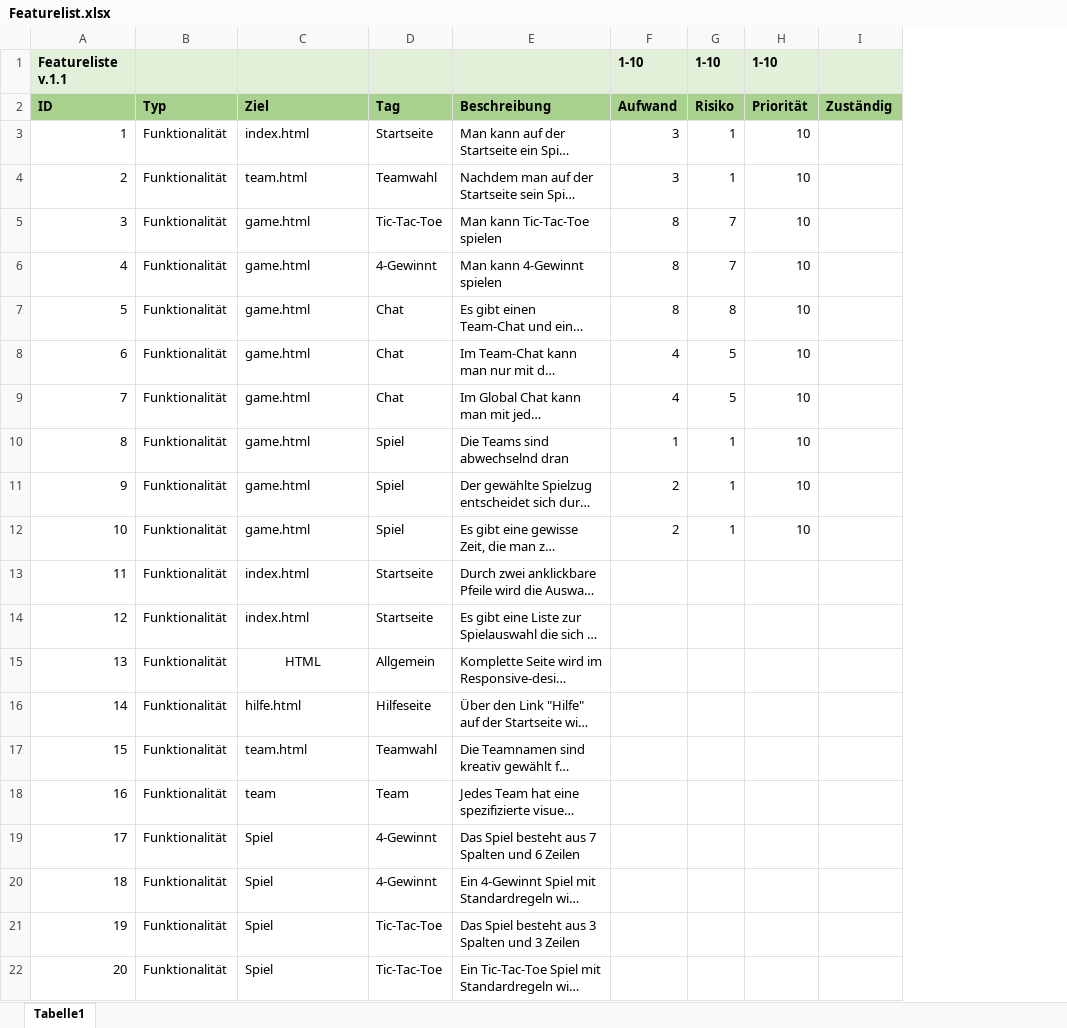
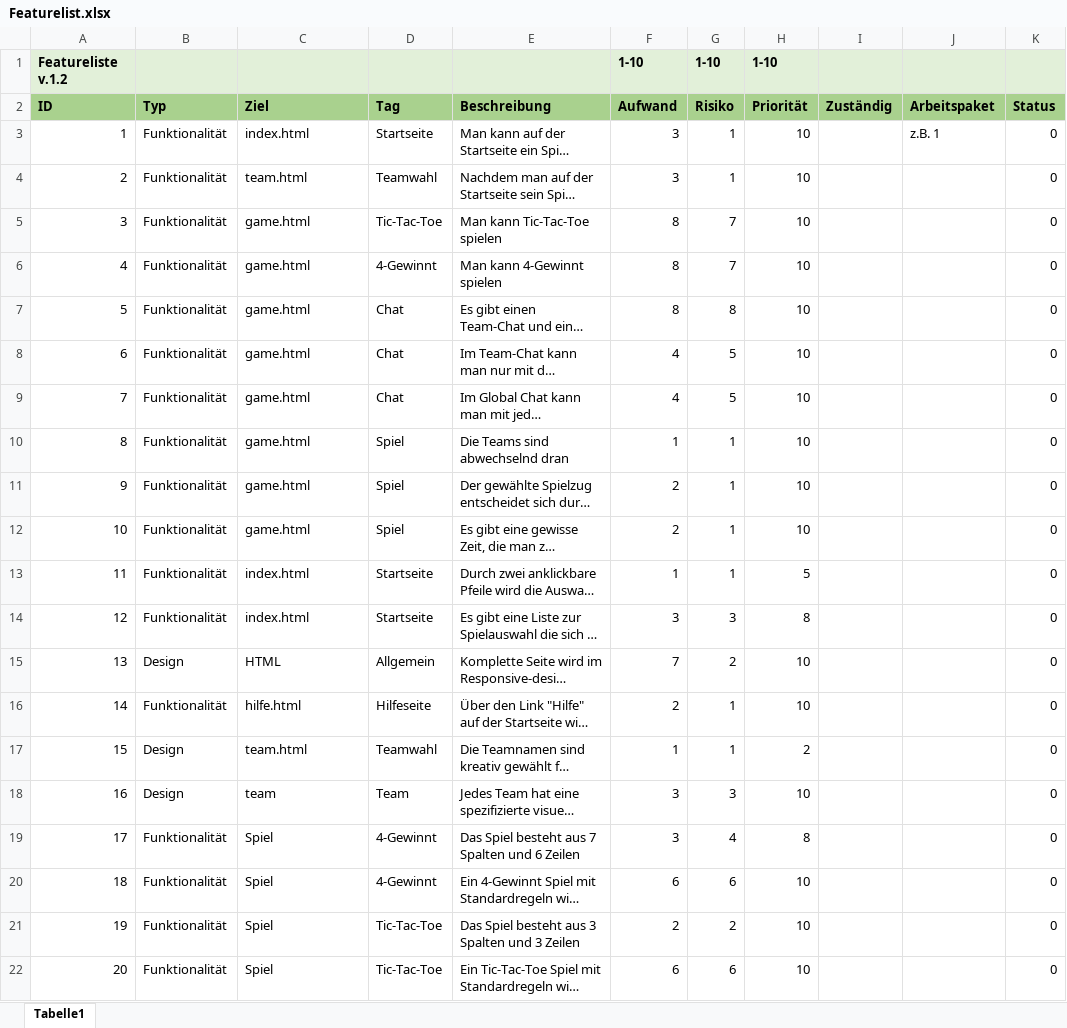
Before and after one commit to sbrinnich/MultiPlay, an Excel workbook: doc/Featurelist.xlsx, sheet Tabelle1, drawn as a sheet; only a part is shown; long unchanged cells end in …; values as stored, in another font and other column widths than the file's, no borders; the diff covers the shown part only; the diff names each change by its address in the sheet, - before the commit and + after, or states it on an @@ line.

Commit message:
Added arbeitspakete and vorlage-projektbeschreibung. completed added features in featurelist ToDo: add data to arbeitspakete & Featurelist

```diff
--- a/doc/Featurelist.xlsx (sheet Tabelle1)
+++ b/doc/Featurelist.xlsx (sheet Tabelle1)
+column J (Arbeitspaket), row 3: z.B. 1
+column K (Status), rows 3-22: all 0
-A1 (ID): Featureliste v.1.1
+A1 (ID): Featureliste v.1.2
-F13 (Aufwand): (empty)
+F13 (Aufwand): 1
-G13 (Risiko): (empty)
+G13 (Risiko): 1
-H13 (Priorität): (empty)
+H13 (Priorität): 5
-F14 (Aufwand): (empty)
+F14 (Aufwand): 3
-G14 (Risiko): (empty)
+G14 (Risiko): 3
-H14 (Priorität): (empty)
+H14 (Priorität): 8
-B15 (Typ): Funktionalität
+B15 (Typ): Design
-C15 alignment: center
+C15 alignment: left
-F15 (Aufwand): (empty)
+F15 (Aufwand): 7
-G15 (Risiko): (empty)
+G15 (Risiko): 2
-H15:H16 (Priorität): (empty)
+H15:H16 (Priorität): 10
-F16 (Aufwand): (empty)
+F16 (Aufwand): 2
-G16:G17 (Risiko): (empty)
+G16:G17 (Risiko): 1
-B17:B18 (Typ): Funktionalität
+B17:B18 (Typ): Design
-F17 (Aufwand): (empty)
+F17 (Aufwand): 1
-H17 (Priorität): (empty)
+H17 (Priorität): 2
-F18:F19 (Aufwand): (empty)
+F18:F19 (Aufwand): 3
-G18 (Risiko): (empty)
+G18 (Risiko): 3
-H18 (Priorität): (empty)
+H18 (Priorität): 10
-G19 (Risiko): (empty)
+G19 (Risiko): 4
-H19 (Priorität): (empty)
+H19 (Priorität): 8
-F20 (Aufwand): (empty)
+F20 (Aufwand): 6
-G20 (Risiko): (empty)
+G20 (Risiko): 6
-H20:H22 (Priorität): (empty)
+H20:H22 (Priorität): 10
-F21 (Aufwand): (empty)
+F21 (Aufwand): 2
-G21 (Risiko): (empty)
+G21 (Risiko): 2
-F22 (Aufwand): (empty)
+F22 (Aufwand): 6
-G22 (Risiko): (empty)
+G22 (Risiko): 6
```
Also changed, not shown: 7 edited cells elsewhere in this sheet, 2 other files.
